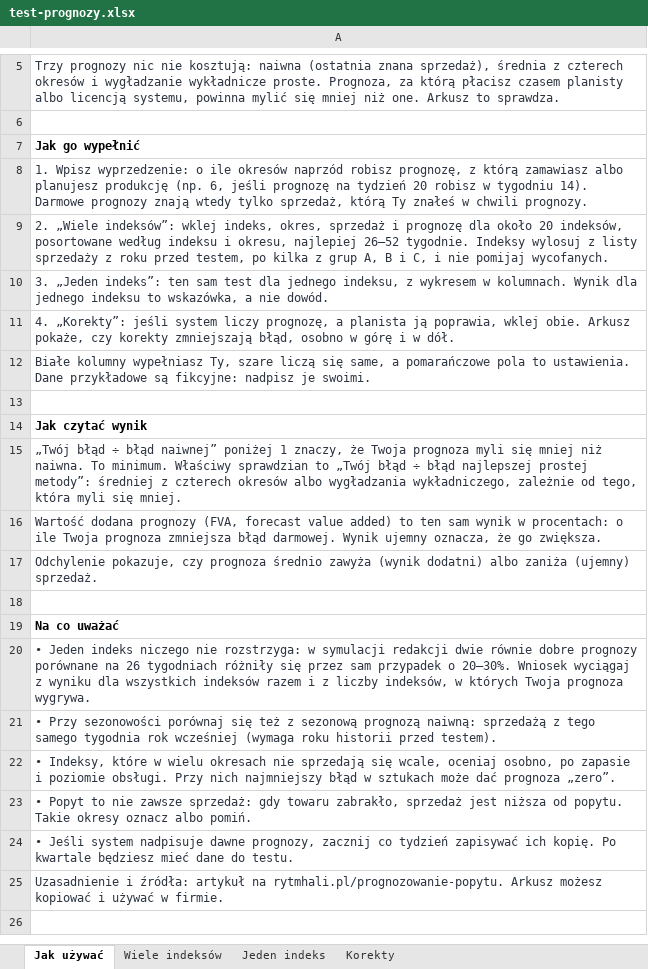
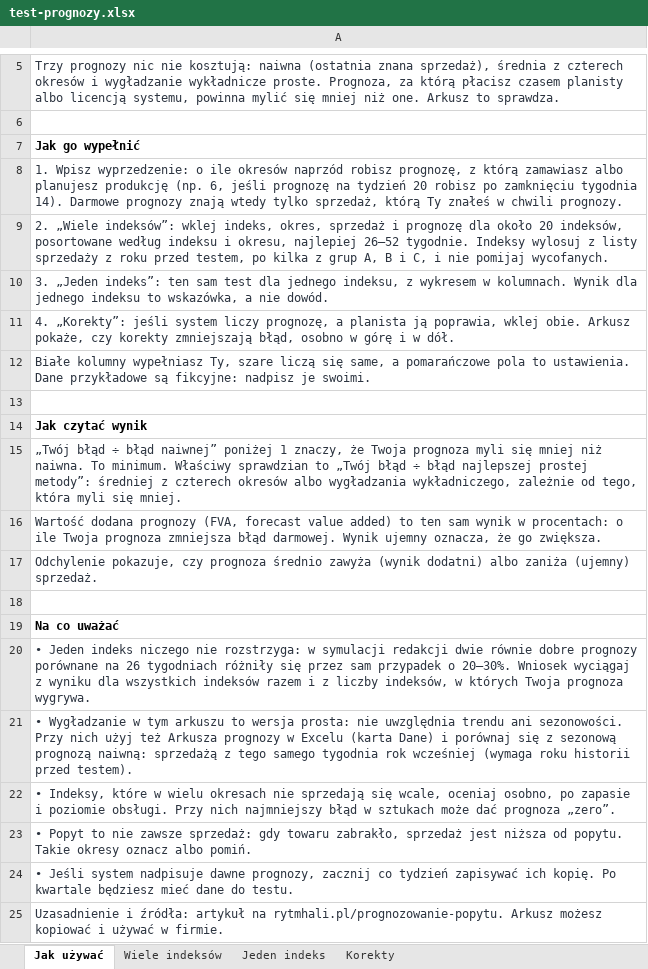
Before and after one commit to paprykak/lean-time-study-tracker, an Excel workbook: public/pobierz/test-prognozy.xlsx, sheet Jak używać, drawn as a sheet; only a part is shown, gaps mark what is left out; values as stored, in another font and other column widths than the file's, no borders; the diff names each change by its address in the sheet, - before the commit and + after, or states it on an @@ line.

```diff
--- a/public/pobierz/test-prognozy.xlsx (sheet Jak używać)
+++ b/public/pobierz/test-prognozy.xlsx (sheet Jak używać)
-A8: …20 robisz w tygodniu 14). Darmowe…
+A8: …20 robisz po zamknięciu tygodnia 14). Darmowe…
-A21: • Przy sezonowości porównaj się też z sezonową…
+A21: • Wygładzanie w tym arkuszu to wersja prosta: nie uwzględnia trendu ani sezonowości. Przy nich użyj też Arkusza prognozy w Excelu (karta Dane) i porównaj się z sezonową…
```
Also changed, not shown: 8 other files.
